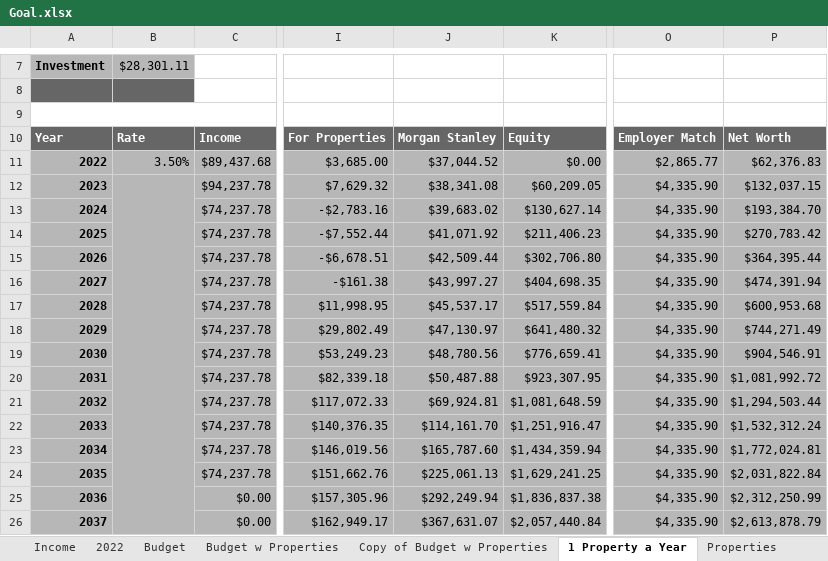
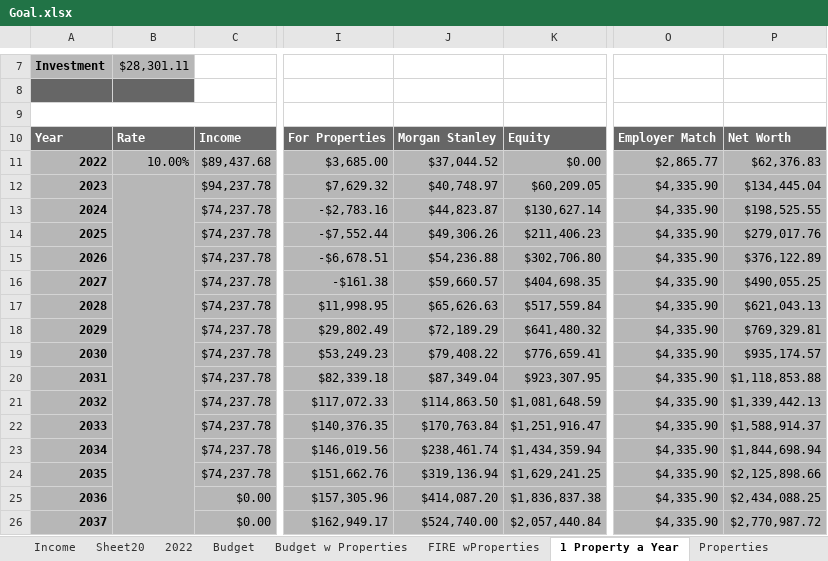
Before and after one commit to pinkasfloyd1337/pinkasfloyd1337.github.io, an Excel workbook: Goal.xlsx, sheet 1 Property a Year, drawn as a sheet; only a part is shown, gaps mark what is left out; values as stored, in another font and other column widths than the file's, no borders; charts and pictures and conditional formats not drawn; the diff covers the shown part only; the diff names each change by its address in the sheet, - before the commit and + after, or states it on an @@ line.

```diff
--- a/Goal.xlsx (sheet 1 Property a Year)
+++ b/Goal.xlsx (sheet 1 Property a Year)
-sheet tab: Copy of Budget w Properties
+sheet tab: Sheet20
+sheet tab: FIRE wProperties
-B11: 3.50%
+B11: 10.00%
-J12: $38,341.08
+J12: $40,748.97
-P12: $132,037.15
+P12: $134,445.04
-J13: $39,683.02
+J13: $44,823.87
-P13: $193,384.70
+P13: $198,525.55
-J14: $41,071.92
+J14: $49,306.26
-P14: $270,783.42
+P14: $279,017.76
-J15: $42,509.44
+J15: $54,236.88
-P15: $364,395.44
+P15: $376,122.89
-J16: $43,997.27
+J16: $59,660.57
-P16: $474,391.94
+P16: $490,055.25
-J17: $45,537.17
+J17: $65,626.63
-P17: $600,953.68
+P17: $621,043.13
-J18: $47,130.97
+J18: $72,189.29
-P18: $744,271.49
+P18: $769,329.81
-J19: $48,780.56
+J19: $79,408.22
-P19: $904,546.91
+P19: $935,174.57
-J20: $50,487.88
+J20: $87,349.04
-P20: $1,081,992.72
+P20: $1,118,853.88
-J21: $69,924.81
+J21: $114,863.50
-P21: $1,294,503.44
+P21: $1,339,442.13
-J22: $114,161.70
+J22: $170,763.84
-P22: $1,532,312.24
+P22: $1,588,914.37
-J23: $165,787.60
+J23: $238,461.74
-P23: $1,772,024.81
+P23: $1,844,698.94
-J24: $225,061.13
+J24: $319,136.94
-P24: $2,031,822.84
+P24: $2,125,898.66
-J25: $292,249.94
+J25: $414,087.20
-P25: $2,312,250.99
+P25: $2,434,088.25
-J26: $367,631.07
+J26: $524,740.00
-P26: $2,613,878.79
+P26: $2,770,987.72
```
Also changed, not shown: 44 edited cells elsewhere in this sheet, sheet Budget, sheet Budget w Properties, formulas that keep their value, charts or pictures, 42 other files.
